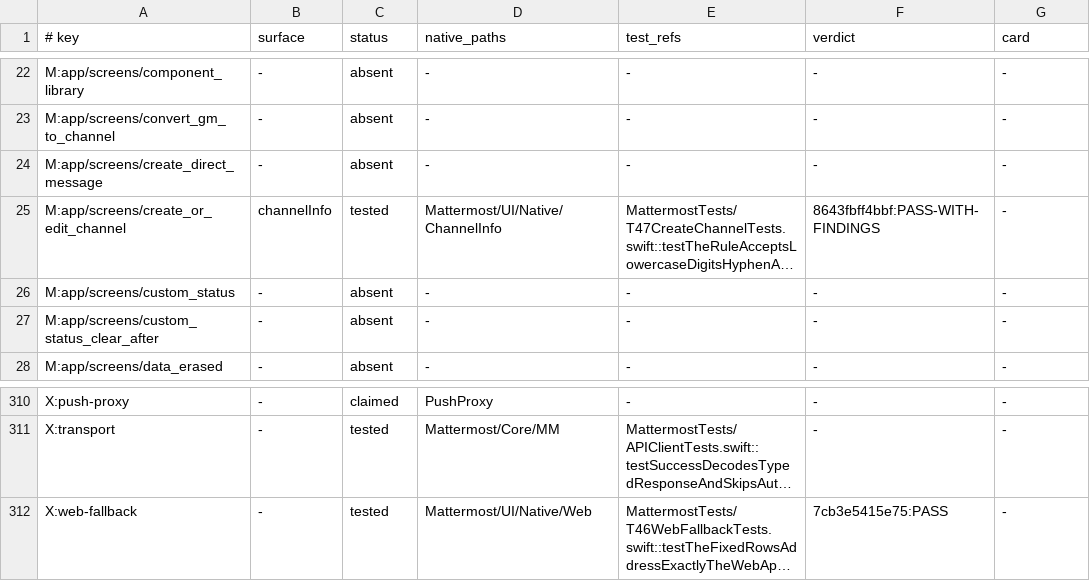
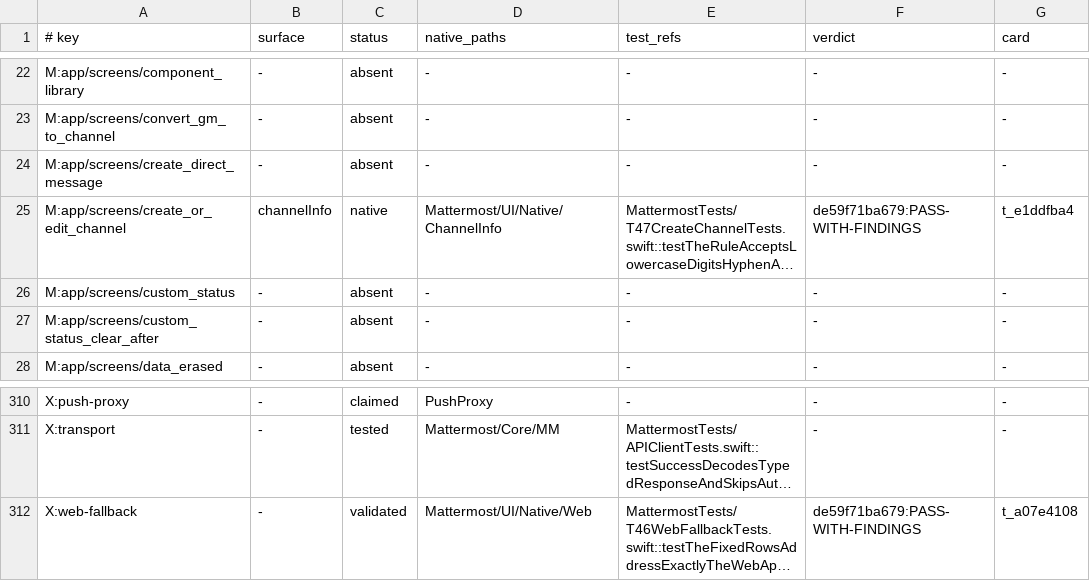
Before and after one commit to yanksyoon/mattermost-ios, a TSV file: parity/out/inventory.tsv, drawn as a sheet; only a part is shown, gaps mark what is left out; long unchanged cells end in …; the diff names each change by its address in the sheet, - before the commit and + after, or states it on an @@ line.

```diff
--- a/parity/out/inventory.tsv
+++ b/parity/out/inventory.tsv
-C25 (status): tested
+C25 (status): native
-F25 (verdict): 8643fbff4bbf:PASS-WITH-FINDINGS
+F25 (verdict): de59f71ba679:PASS-WITH-FINDINGS
-G25 (card): -
+G25 (card): t_e1ddfba4
-C312 (status): tested
+C312 (status): validated
-F312 (verdict): 7cb3e5415e75:PASS
+F312 (verdict): de59f71ba679:PASS-WITH-FINDINGS
-G312 (card): -
+G312 (card): t_a07e4108
```
Also changed, not shown: parity/claims.tsv, parity/out/gaps.tsv, 7 other files.
